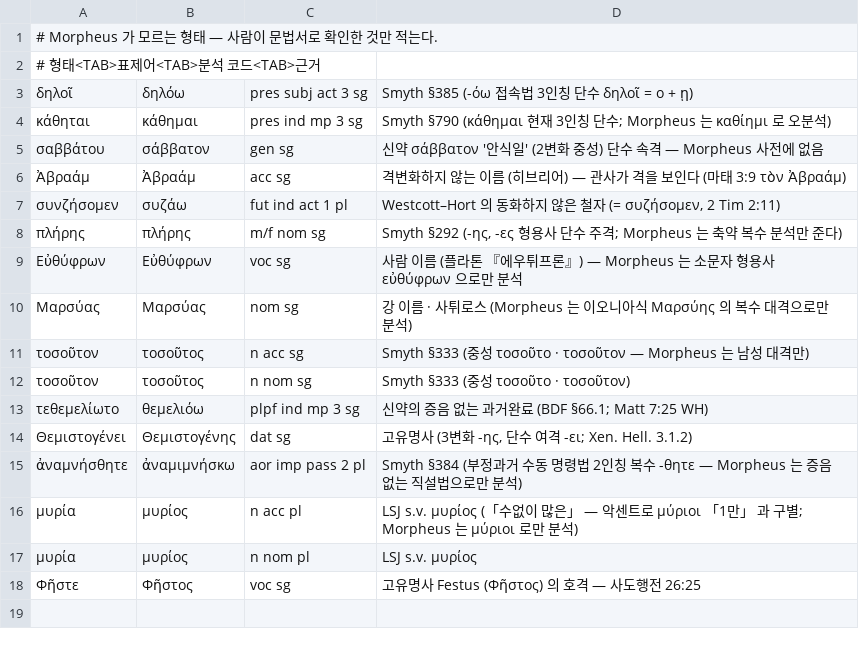
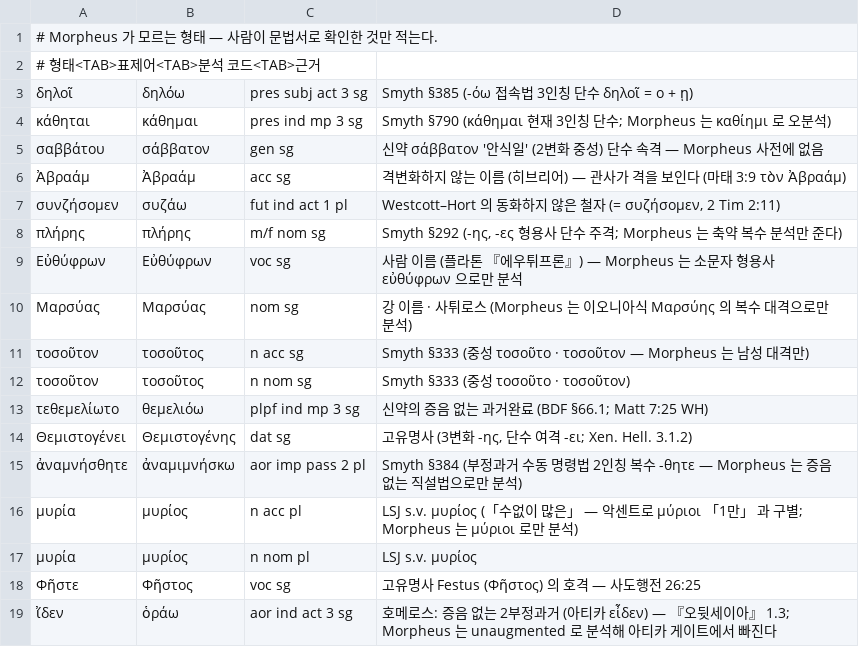
Before and after one commit to allkeybeadeath/Greek, a TSV file: tools/manual_forms.tsv, drawn as a sheet.

```diff
--- a/tools/manual_forms.tsv
+++ b/tools/manual_forms.tsv
@@ -18 +18,2 @@
 Φῆστε	Φῆστος	voc sg	고유명사 Festus (Φῆστος) 의 호격 — 사도행전 26:25
+ἴδεν	ὁράω	aor ind act 3 sg	호메로스: 증음 없는 2부정과거 (아티카 εἶδεν) — 『오뒷세이아』 1.3; Morpheus 는 unaugmented 로 분석해 아티카 게이트에서 빠진다
```
Also changed, not shown: units-src/glossary.tsv, 27 other files.
